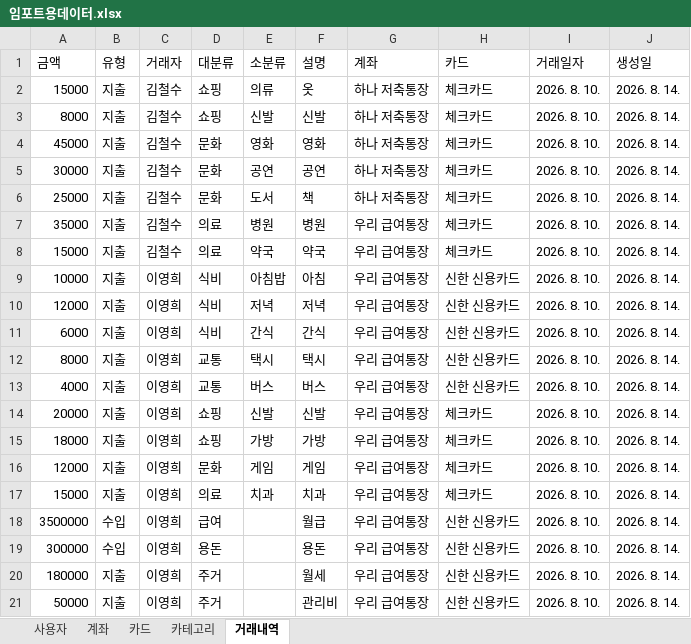
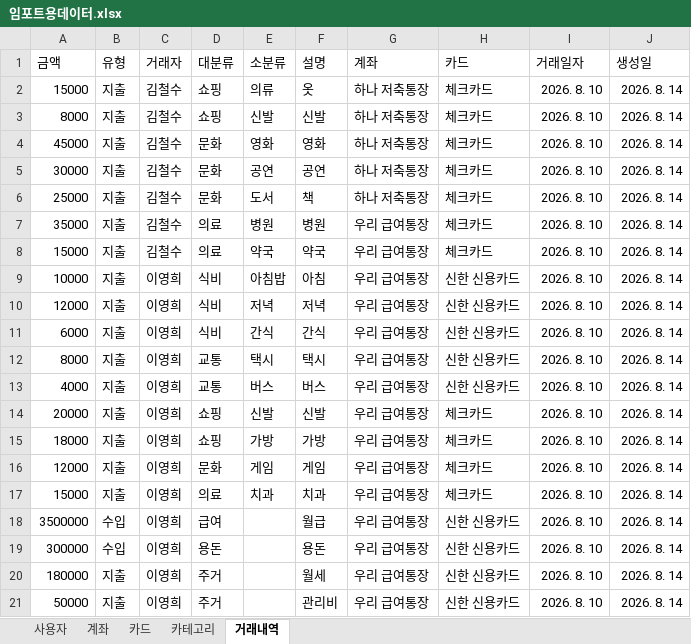
Before and after one commit to mcthemax777/money_test, an Excel workbook: 임포트용데이터.xlsx, sheet 거래내역, drawn as a sheet; values as stored, in another font and other column widths than the file's, no borders; charts and pictures not drawn; the diff names each change by its address in the sheet, - before the commit and + after, or states it on an @@ line.

```diff
--- a/임포트용데이터.xlsx (sheet 거래내역)
+++ b/임포트용데이터.xlsx (sheet 거래내역)
-I2:I21 (거래일자): 2026. 8. 10.
+I2:I21 (거래일자): 2026. 8. 10
-J2:J21 (생성일): 2026. 8. 14.
+J2:J21 (생성일): 2026. 8. 14
```
Also changed, not shown: sheet 카테고리, sheet 카드, sheet 사용자, sheet 계좌, charts or pictures, 39 other files.
